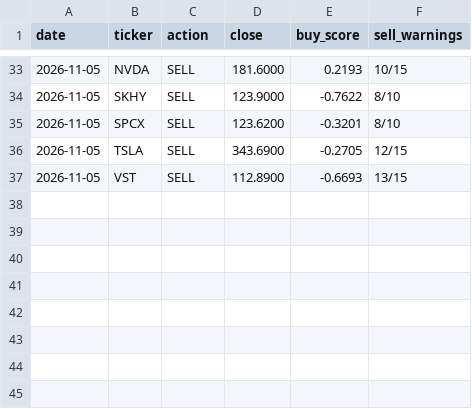
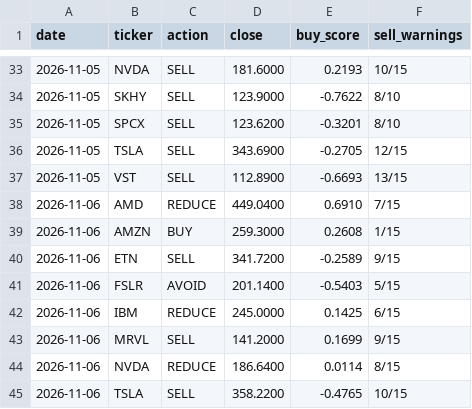
Before and after one commit to Clairechen163/stock-signal-lab, a CSV file: reports/board_log.csv, drawn as a sheet; only a part is shown, gaps mark what is left out.

Commit message:
Daily refresh: data through 2026-11-06

```diff
--- a/reports/board_log.csv
+++ b/reports/board_log.csv
@@ -37 +37,9 @@ date,ticker,action,close,buy_score,sell_warnings
 2026-11-05,VST,SELL,112.8900,-0.6693,13/15
+2026-11-06,AMD,REDUCE,449.0400,0.6910,7/15
+2026-11-06,AMZN,BUY,259.3000,0.2608,1/15
+2026-11-06,ETN,SELL,341.7200,-0.2589,9/15
+2026-11-06,FSLR,AVOID,201.1400,-0.5403,5/15
+2026-11-06,IBM,REDUCE,245.0000,0.1425,6/15
+2026-11-06,MRVL,SELL,141.2000,0.1699,9/15
+2026-11-06,NVDA,REDUCE,186.6400,0.0114,8/15
+2026-11-06,TSLA,SELL,358.2200,-0.4765,10/15
```
Also changed, not shown: reports/board.csv, reports/findings_log.csv, 18 other files.
